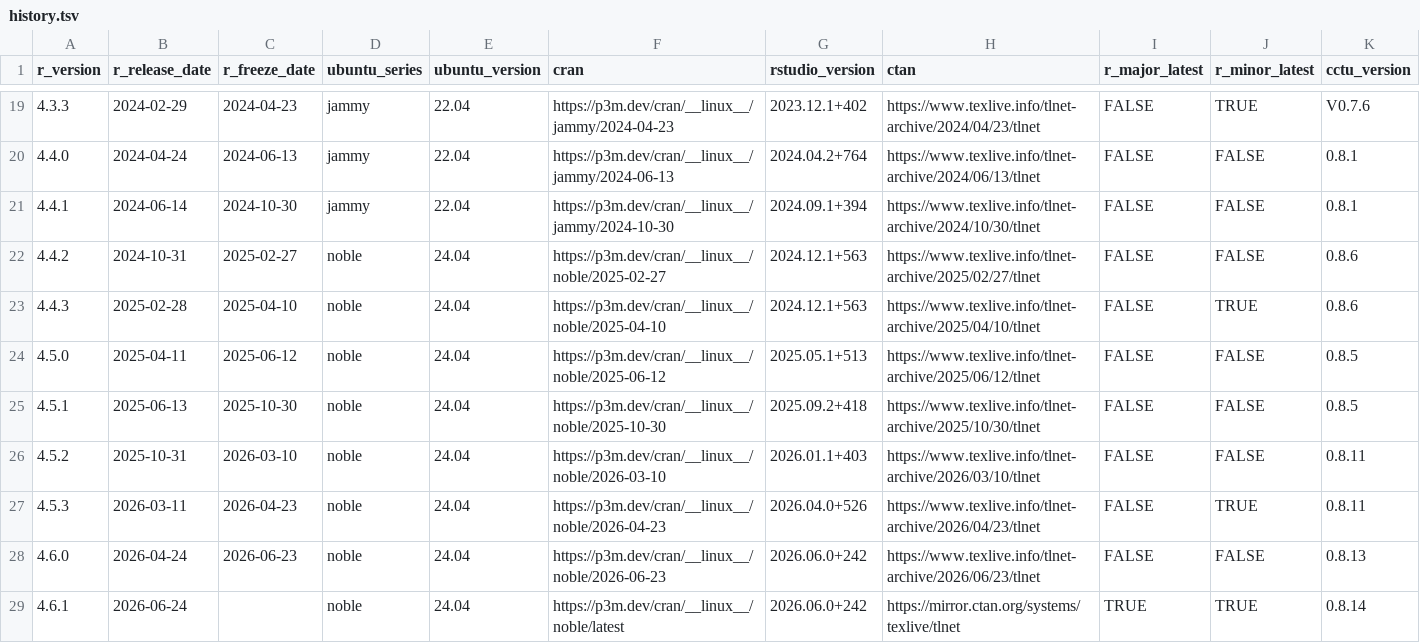
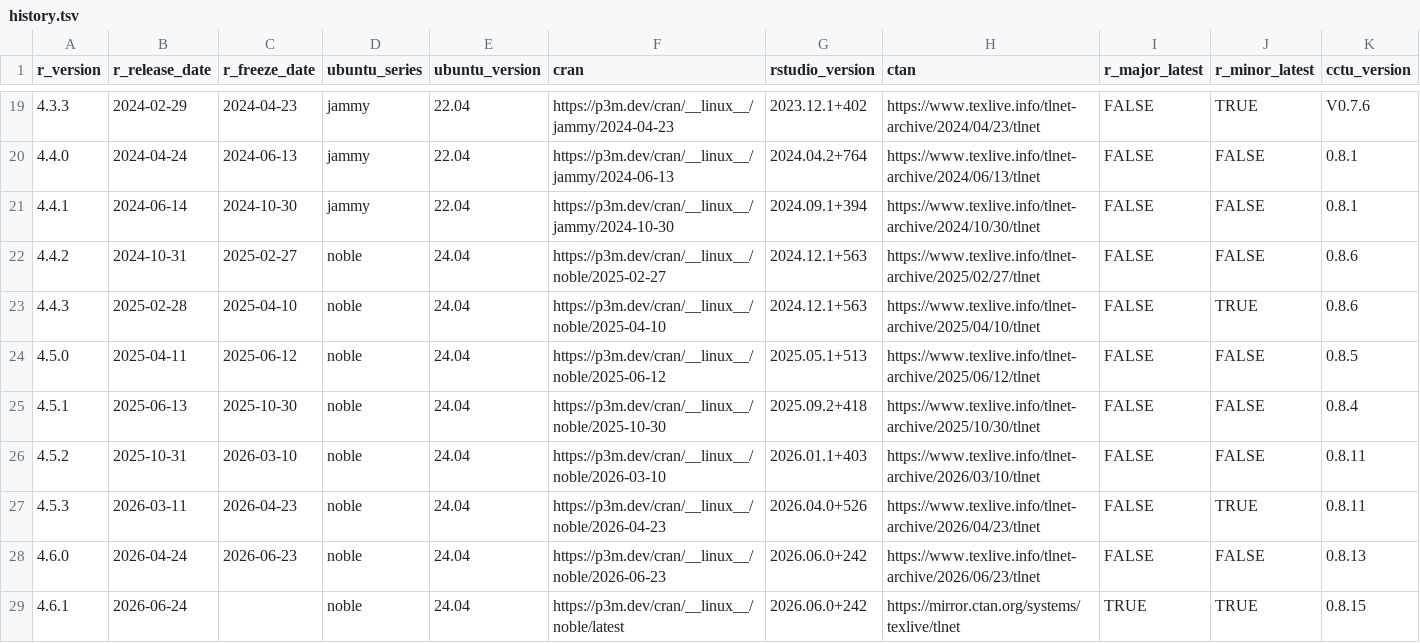
Before and after one commit to cam-ctu/rocker_edit, a TSV file: build/args/history.tsv, drawn as a sheet; only a part is shown, gaps mark what is left out.

```diff
--- a/build/args/history.tsv
+++ b/build/args/history.tsv
@@ -24,3 +24,3 @@ r_version	r_release_date	r_freeze_date	ubuntu_series	ubuntu_version	cran	rstudio
 4.5.0	2025-04-11	2025-06-12	noble	24.04	https://p3m.dev/cran/__linux__/noble/2025-06-12	2025.05.1+513	https://www.texlive.info/tlnet-archive/2025/06/12/tlnet	FALSE	FALSE	0.8.5
-4.5.1	2025-06-13	2025-10-30	noble	24.04	https://p3m.dev/cran/__linux__/noble/2025-10-30	2025.09.2+418	https://www.texlive.info/tlnet-archive/2025/10/30/tlnet	FALSE	FALSE	0.8.5
+4.5.1	2025-06-13	2025-10-30	noble	24.04	https://p3m.dev/cran/__linux__/noble/2025-10-30	2025.09.2+418	https://www.texlive.info/tlnet-archive/2025/10/30/tlnet	FALSE	FALSE	0.8.4
 4.5.2	2025-10-31	2026-03-10	noble	24.04	https://p3m.dev/cran/__linux__/noble/2026-03-10	2026.01.1+403	https://www.texlive.info/tlnet-archive/2026/03/10/tlnet	FALSE	FALSE	0.8.11
@@ -28,2 +28,2 @@ r_version	r_release_date	r_freeze_date	ubuntu_series	ubuntu_version	cran	rstudio
 4.6.0	2026-04-24	2026-06-23	noble	24.04	https://p3m.dev/cran/__linux__/noble/2026-06-23	2026.06.0+242	https://www.texlive.info/tlnet-archive/2026/06/23/tlnet	FALSE	FALSE	0.8.13
-4.6.1	2026-06-24		noble	24.04	https://p3m.dev/cran/__linux__/noble/latest	2026.06.0+242	https://mirror.ctan.org/systems/texlive/tlnet	TRUE	TRUE	0.8.14
+4.6.1	2026-06-24		noble	24.04	https://p3m.dev/cran/__linux__/noble/latest	2026.06.0+242	https://mirror.ctan.org/systems/texlive/tlnet	TRUE	TRUE	0.8.15
```
Also changed, not shown: build/variables/cctu-versions.tsv, 2 other files.
